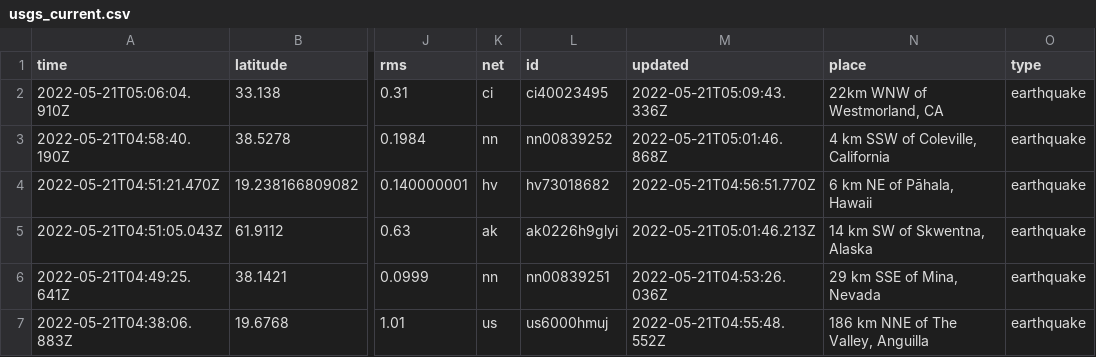
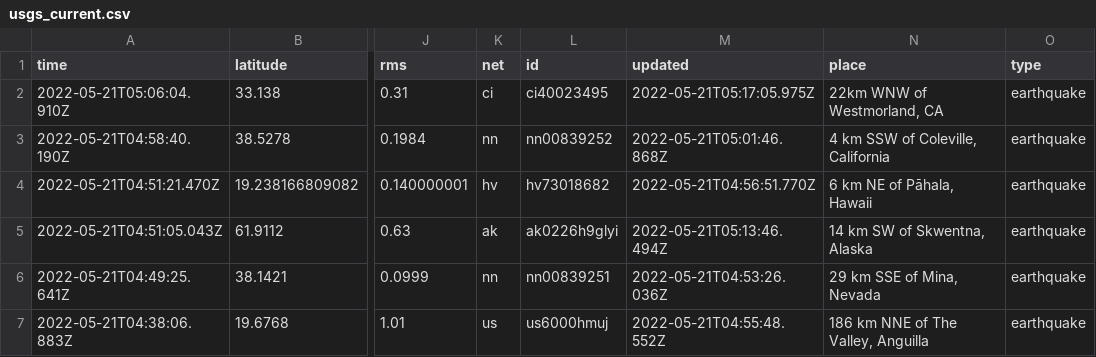
Before and after one commit to lalers/my-data-robot, a CSV file: usgs_current.csv, drawn as a sheet; only a part is shown, gaps mark what is left out; the diff covers the shown part only; the diff names each change by its address in the sheet, - before the commit and + after, or states it on an @@ line.

```diff
--- a/usgs_current.csv
+++ b/usgs_current.csv
-M2 (updated): 2022-05-21T05:09:43.336Z
+M2 (updated): 2022-05-21T05:17:05.975Z
-M5 (updated): 2022-05-21T05:01:46.213Z
+M5 (updated): 2022-05-21T05:13:46.494Z
```
Also changed, not shown: 2 added rows, 3 removed rows and 8 edited cells elsewhere in this file.
